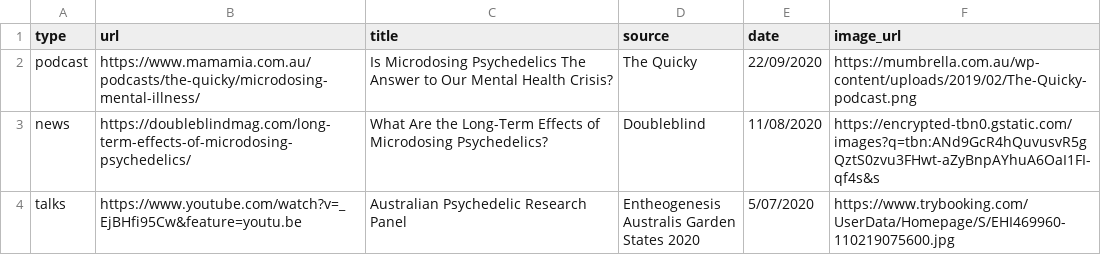
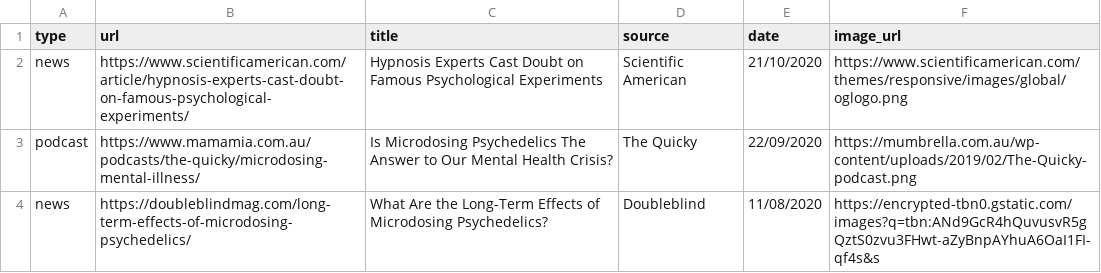
Before and after one commit to vince-p/academicprofile, a CSV file: vscripts/medialist.csv, drawn as a sheet; only a part is shown; the shorter side is filled out with more unchanged rows.

Commit message:
PPM article published. New SciAm media

```diff
--- a/vscripts/medialist.csv
+++ b/vscripts/medialist.csv
@@ -1,2 +1,3 @@
 type,url,title,source,date,image_url
+news,https://www.scientificamerican.com/article/hypnosis-experts-cast-doubt-on-famous-psychological-experiments/,Hypnosis Experts Cast Doubt on Famous Psychological Experiments,Scientific American,21/10/2020,https://www.scientificamerican.com/themes/responsive/images/global/oglogo.png
 podcast,https://www.mamamia.com.au/podcasts/the-quicky/microdosing-mental-illness/,Is Microdosing Psychedelics The Answer to Our Mental Health Crisis?,The Quicky,22/09/2020,https://mumbrella.com.au/wp-content/uploads/2019/02/The-Quicky-podcast.png
```
Also changed, not shown: 8 other files.
